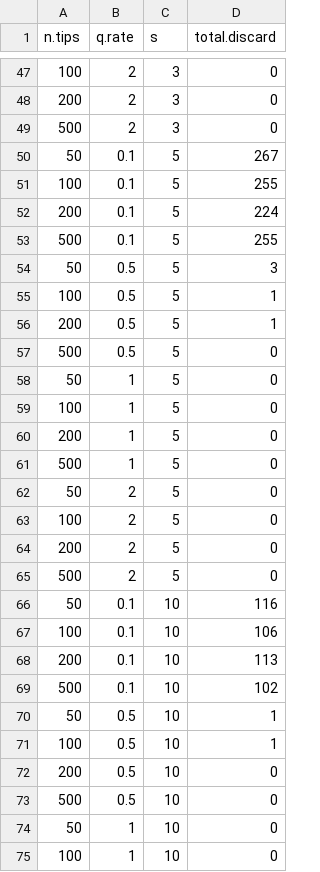
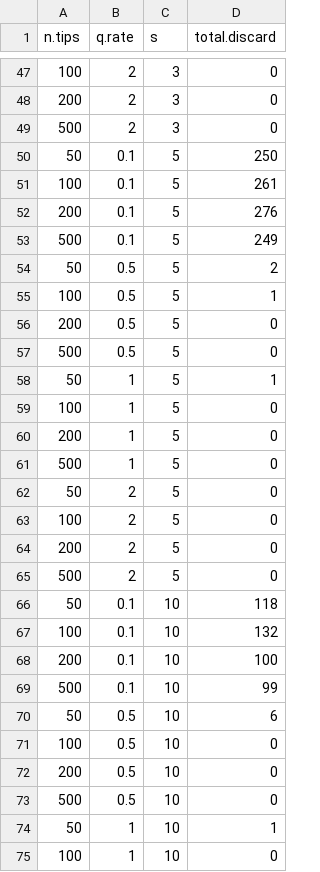
Before and after one commit to coleoguy/anc.cond, a CSV file: R/01_sim_discard_log.csv, drawn as a sheet; only a part is shown, gaps mark what is left out; the diff covers the shown part only.

```diff
--- a/R/01_sim_discard_log.csv
+++ b/R/01_sim_discard_log.csv
@@ -49,11 +49,11 @@
 500,2,3,0
-50,0.1,5,267
-100,0.1,5,255
-200,0.1,5,224
-500,0.1,5,255
-50,0.5,5,3
+50,0.1,5,250
+100,0.1,5,261
+200,0.1,5,276
+500,0.1,5,249
+50,0.5,5,2
 100,0.5,5,1
-200,0.5,5,1
+200,0.5,5,0
 500,0.5,5,0
-50,1,5,0
+50,1,5,1
 100,1,5,0
@@ -65,11 +65,11 @@
 500,2,5,0
-50,0.1,10,116
-100,0.1,10,106
-200,0.1,10,113
-500,0.1,10,102
-50,0.5,10,1
-100,0.5,10,1
+50,0.1,10,118
+100,0.1,10,132
+200,0.1,10,100
+500,0.1,10,99
+50,0.5,10,6
+100,0.5,10,0
 200,0.5,10,0
 500,0.5,10,0
-50,1,10,0
+50,1,10,1
 100,1,10,0
```
Also changed, not shown: 21 edited cells elsewhere in this file, 5 other files.
